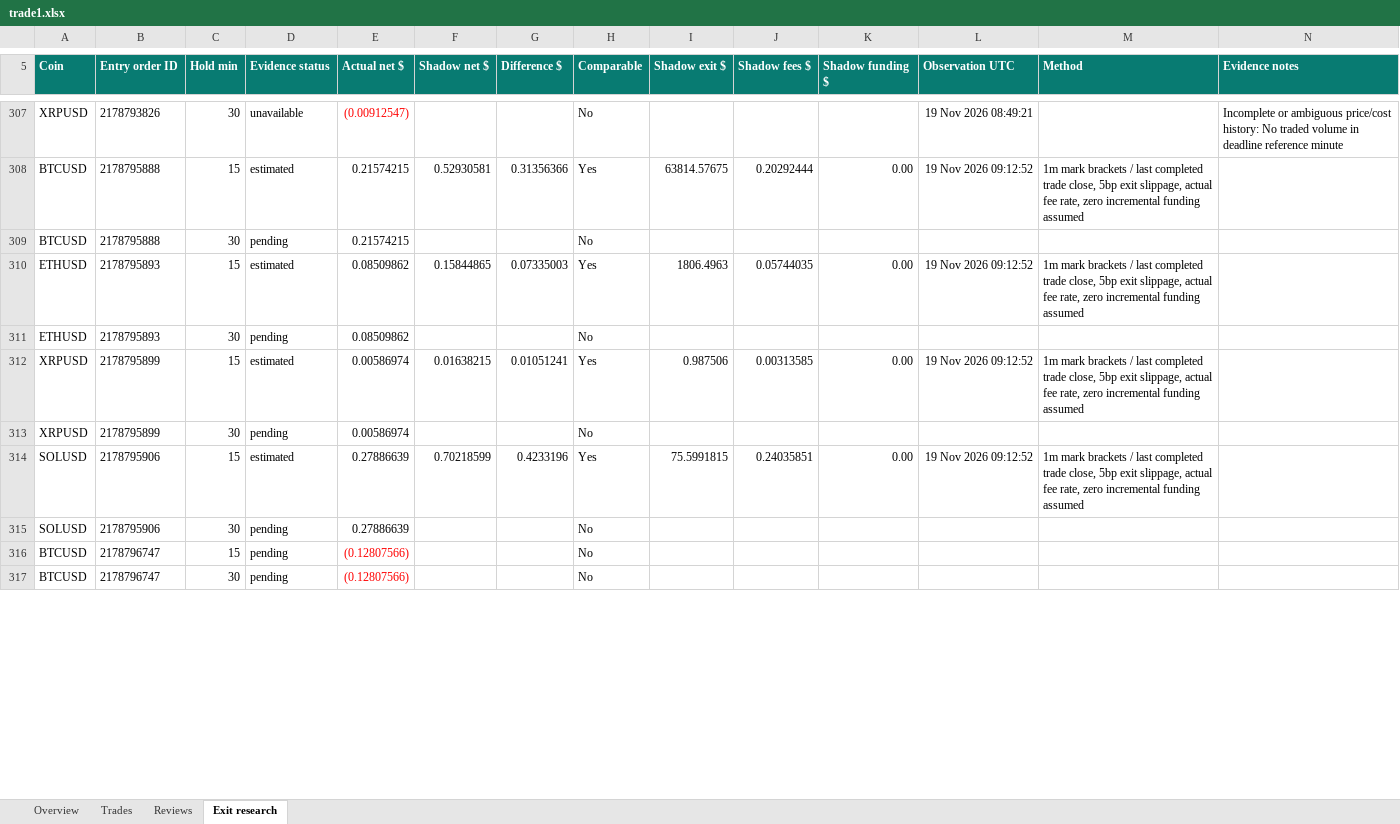
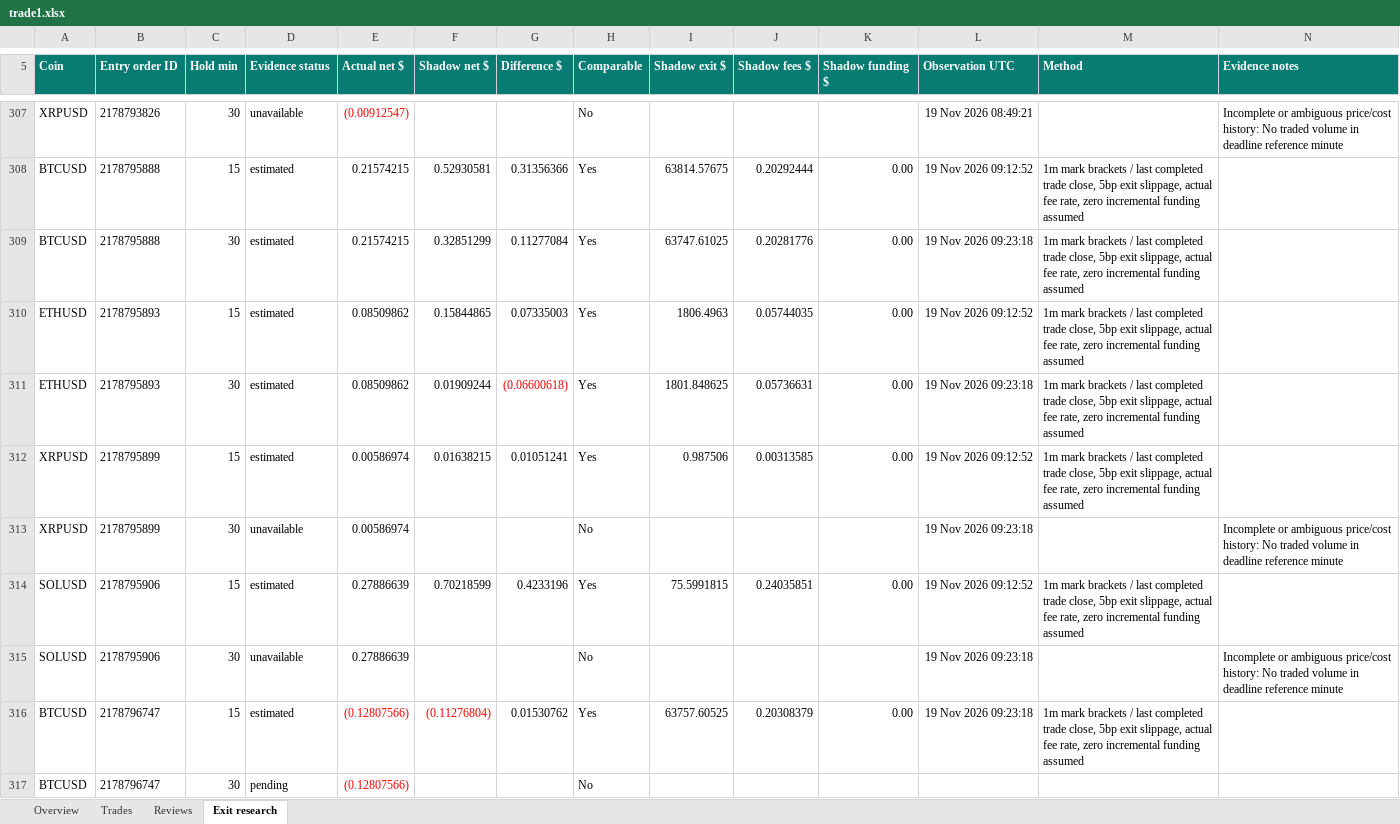
Before and after one commit to prarit0097/trading18nov, an Excel workbook: crypto-trader-skills/outputs/01a1df70-6789-76b0-9431-f0c905a7987a/trade1.xlsx, sheet Exit research, drawn as a sheet; only a part is shown, gaps mark what is left out; values as stored, in another font and other column widths than the file's, no borders; table styles not drawn; the diff covers the shown part only; the diff names each change by its address in the sheet, - before the commit and + after, or states it on an @@ line.

Commit message:
Checkpoint 161 verified Trade 1 closes and open review 16

```diff
--- a/crypto-trader-skills/outputs/01a1df70-6789-76b0-9431-f0c905a7987a/trade1.xlsx (sheet Exit research)
+++ b/crypto-trader-skills/outputs/01a1df70-6789-76b0-9431-f0c905a7987a/trade1.xlsx (sheet Exit research)
-D309 (Evidence status): pending
+D309 (Evidence status): estimated
-F309 (Shadow net $): (empty)
+F309 (Shadow net $): 0.32851299
-G309 (Difference $): (empty)
+G309 (Difference $): 0.11277084
-H309 (Comparable): No
+H309 (Comparable): Yes
-I309 (Shadow exit $): (empty)
+I309 (Shadow exit $): 63747.61025
-J309 (Shadow fees $): (empty)
+J309 (Shadow fees $): 0.20281776
-K309 (Shadow funding $): (empty)
+K309 (Shadow funding $): 0.00
-L309 (Observation UTC): (empty)
+L309 (Observation UTC): 19 Nov 2026 09:23:18
-M309 (Method): (empty)
+M309 (Method): 1m mark brackets / last completed trade close, 5bp exit slippage, actual fee rate, zero incremental funding assumed
-D311 (Evidence status): pending
+D311 (Evidence status): estimated
-F311 (Shadow net $): (empty)
+F311 (Shadow net $): 0.01909244
-G311 (Difference $): (empty)
+G311 (Difference $): (0.06600618)
-H311 (Comparable): No
+H311 (Comparable): Yes
-I311 (Shadow exit $): (empty)
+I311 (Shadow exit $): 1801.848625
-J311 (Shadow fees $): (empty)
+J311 (Shadow fees $): 0.05736631
-K311 (Shadow funding $): (empty)
+K311 (Shadow funding $): 0.00
-L311 (Observation UTC): (empty)
+L311 (Observation UTC): 19 Nov 2026 09:23:18
-M311 (Method): (empty)
+M311 (Method): 1m mark brackets / last completed trade close, 5bp exit slippage, actual fee rate, zero incremental funding assumed
-D313 (Evidence status): pending
+D313 (Evidence status): unavailable
-L313 (Observation UTC): (empty)
+L313 (Observation UTC): 19 Nov 2026 09:23:18
-N313 (Evidence notes): (empty)
+N313 (Evidence notes): Incomplete or ambiguous price/cost history: No traded volume in deadline reference minute
-D315 (Evidence status): pending
+D315 (Evidence status): unavailable
-L315:L316 (Observation UTC): (empty)
+L315:L316 (Observation UTC): 19 Nov 2026 09:23:18
-N315 (Evidence notes): (empty)
+N315 (Evidence notes): Incomplete or ambiguous price/cost history: No traded volume in deadline reference minute
-D316 (Evidence status): pending
+D316 (Evidence status): estimated
-F316 (Shadow net $): (empty)
+F316 (Shadow net $): (0.11276804)
-G316 (Difference $): (empty)
+G316 (Difference $): 0.01530762
-H316 (Comparable): No
+H316 (Comparable): Yes
-I316 (Shadow exit $): (empty)
+I316 (Shadow exit $): 63757.60525
-J316 (Shadow fees $): (empty)
+J316 (Shadow fees $): 0.20308379
-K316 (Shadow funding $): (empty)
+K316 (Shadow funding $): 0.00
-M316 (Method): (empty)
+M316 (Method): 1m mark brackets / last completed trade close, 5bp exit slippage, actual fee rate, zero incremental funding assumed
```
Also changed, not shown: 25 edited cells elsewhere in this sheet, sheet Trades, sheet Reviews, sheet Overview, formulas that keep their value, 3 other files.
